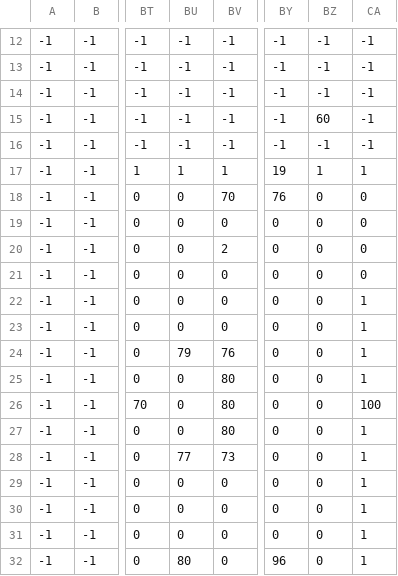
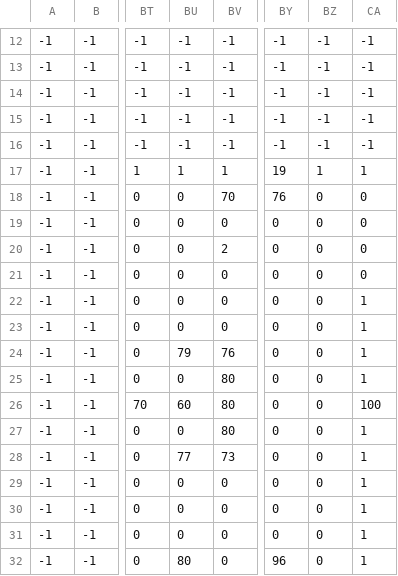
Before and after one commit to jonasaberger/EscapeTheLore, a CSV file: Game/levels/11.csv, drawn as a sheet; only a part is shown, gaps mark what is left out; the diff names each change by its address in the sheet, - before the commit and + after, or states it on an @@ line.

Commit message:
- Added Exit to last level

```diff
--- a/Game/levels/11.csv
+++ b/Game/levels/11.csv
-BZ15: 60
+BZ15: -1
-BU26: 0
+BU26: 60
```
Also changed, not shown: 1 other file.
